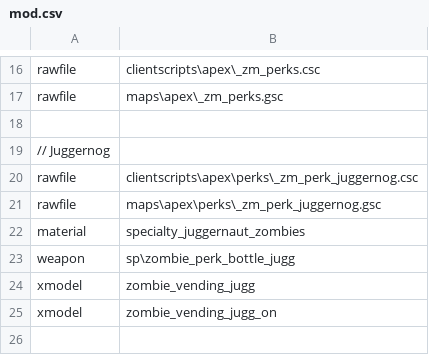
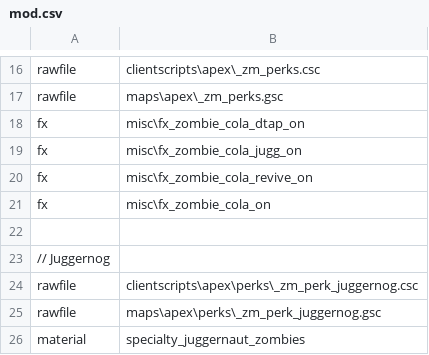
Before and after one commit to zanderlx/T7-Mod, a CSV file: mod.csv, drawn as a sheet; only a part is shown, gaps mark what is left out; the shorter side is filled out with more unchanged rows; the diff names each change by its address in the sheet, - before the commit and + after, or states it on an @@ line.

Commit message:
Add perk lights to mod.csv

```diff
--- a/mod.csv
+++ b/mod.csv
+row 18: fx | misc\fx_zombie_cola_dtap_on
+row 19: fx | misc\fx_zombie_cola_jugg_on
+row 20: fx | misc\fx_zombie_cola_revive_on
+row 21: fx | misc\fx_zombie_cola_on
```
